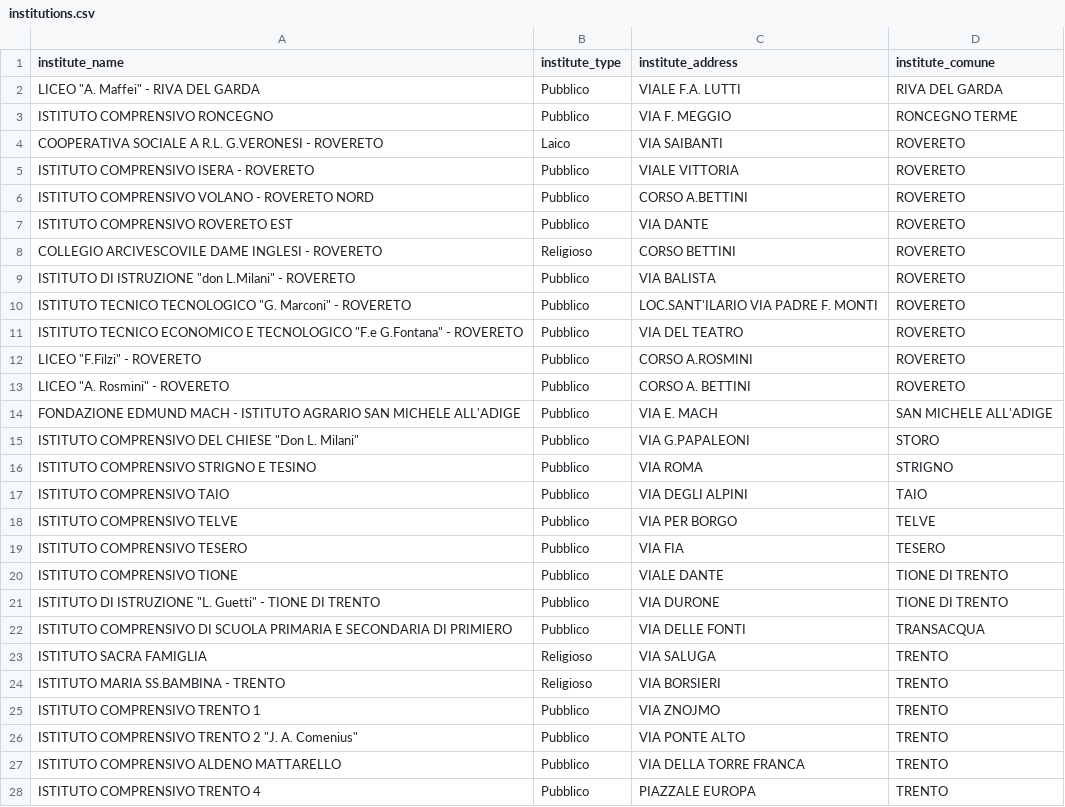
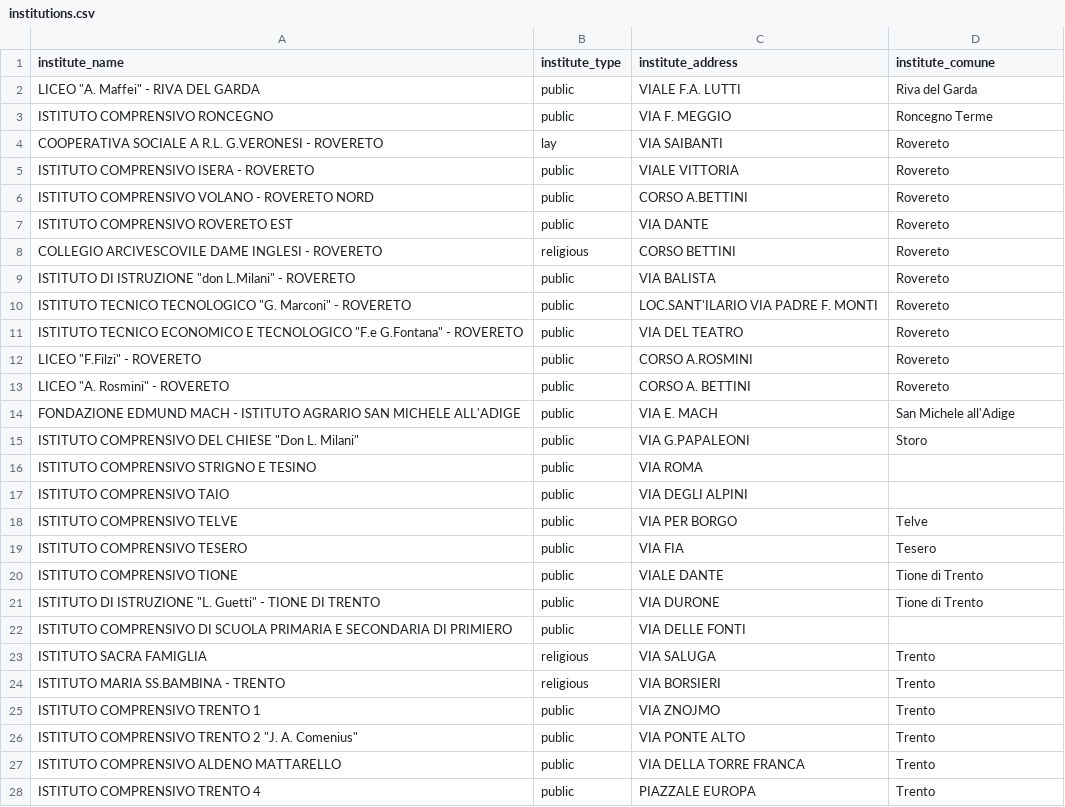
Before and after one commit to Estrellabee/KG-2026-Territory-Education-Facilities, a CSV file: Phase 4 - Entity Definition/cleaned/institutions.csv, drawn as a sheet; only a part is shown; the diff covers the shown part only.

```diff
--- a/Phase 4 - Entity Definition/cleaned/institutions.csv
+++ b/Phase 4 - Entity Definition/cleaned/institutions.csv
@@ -1,28 +1,28 @@
 institute_name,institute_type,institute_address,institute_comune
-"LICEO ""A. Maffei"" - RIVA DEL GARDA",Pubblico,VIALE F.A. LUTTI,RIVA DEL GARDA
-ISTITUTO COMPRENSIVO RONCEGNO,Pubblico,VIA F. MEGGIO,RONCEGNO TERME
-COOPERATIVA SOCIALE A R.L. G.VERONESI - ROVERETO,Laico,VIA SAIBANTI,ROVERETO
-ISTITUTO COMPRENSIVO ISERA - ROVERETO,Pubblico,VIALE VITTORIA,ROVERETO
-ISTITUTO COMPRENSIVO VOLANO - ROVERETO NORD,Pubblico,CORSO A.BETTINI,ROVERETO
-ISTITUTO COMPRENSIVO ROVERETO EST,Pubblico,VIA DANTE,ROVERETO
-COLLEGIO ARCIVESCOVILE DAME INGLESI - ROVERETO,Religioso,CORSO BETTINI,ROVERETO
-"ISTITUTO DI ISTRUZIONE ""don L.Milani"" - ROVERETO",Pubblico,VIA BALISTA,ROVERETO
-"ISTITUTO TECNICO TECNOLOGICO ""G. Marconi"" - ROVERETO",Pubblico,LOC.SANT'ILARIO VIA PADRE F. MONTI,ROVERETO
-"ISTITUTO TECNICO ECONOMICO E TECNOLOGICO ""F.e G.Fontana"" - ROVERETO",Pubblico,VIA DEL TEATRO,ROVERETO
-"LICEO ""F.Filzi"" - ROVERETO",Pubblico,CORSO A.ROSMINI,ROVERETO
-"LICEO ""A. Rosmini"" - ROVERETO",Pubblico,CORSO A. BETTINI,ROVERETO
-FONDAZIONE EDMUND MACH - ISTITUTO AGRARIO SAN MICHELE ALL'ADIGE,Pubblico,VIA E. MACH,SAN MICHELE ALL'ADIGE
-"ISTITUTO COMPRENSIVO DEL CHIESE ""Don L. Milani""",Pubblico,VIA G.PAPALEONI,STORO
-ISTITUTO COMPRENSIVO STRIGNO E TESINO,Pubblico,VIA ROMA,STRIGNO
-ISTITUTO COMPRENSIVO TAIO,Pubblico,VIA DEGLI ALPINI,TAIO
-ISTITUTO COMPRENSIVO TELVE,Pubblico,VIA PER BORGO,TELVE
-ISTITUTO COMPRENSIVO TESERO,Pubblico,VIA FIA,TESERO
-ISTITUTO COMPRENSIVO TIONE,Pubblico,VIALE DANTE,TIONE DI TRENTO
-"ISTITUTO DI ISTRUZIONE ""L. Guetti"" - TIONE DI TRENTO",Pubblico,VIA DURONE,TIONE DI TRENTO
-ISTITUTO COMPRENSIVO DI SCUOLA PRIMARIA E SECONDARIA DI PRIMIERO,Pubblico,VIA DELLE FONTI,TRANSACQUA
-ISTITUTO SACRA FAMIGLIA,Religioso,VIA SALUGA,TRENTO
-ISTITUTO MARIA SS.BAMBINA - TRENTO,Religioso,VIA BORSIERI,TRENTO
-ISTITUTO COMPRENSIVO TRENTO 1,Pubblico,VIA ZNOJMO,TRENTO
-"ISTITUTO COMPRENSIVO TRENTO 2 ""J. A. Comenius""",Pubblico,VIA PONTE ALTO,TRENTO
-ISTITUTO COMPRENSIVO ALDENO MATTARELLO,Pubblico,VIA DELLA TORRE FRANCA,TRENTO
-ISTITUTO COMPRENSIVO TRENTO 4,Pubblico,PIAZZALE EUROPA,TRENTO
+"LICEO ""A. Maffei"" - RIVA DEL GARDA",public,VIALE F.A. LUTTI,Riva del Garda
+ISTITUTO COMPRENSIVO RONCEGNO,public,VIA F. MEGGIO,Roncegno Terme
+COOPERATIVA SOCIALE A R.L. G.VERONESI - ROVERETO,lay,VIA SAIBANTI,Rovereto
+ISTITUTO COMPRENSIVO ISERA - ROVERETO,public,VIALE VITTORIA,Rovereto
+ISTITUTO COMPRENSIVO VOLANO - ROVERETO NORD,public,CORSO A.BETTINI,Rovereto
+ISTITUTO COMPRENSIVO ROVERETO EST,public,VIA DANTE,Rovereto
+COLLEGIO ARCIVESCOVILE DAME INGLESI - ROVERETO,religious,CORSO BETTINI,Rovereto
+"ISTITUTO DI ISTRUZIONE ""don L.Milani"" - ROVERETO",public,VIA BALISTA,Rovereto
+"ISTITUTO TECNICO TECNOLOGICO ""G. Marconi"" - ROVERETO",public,LOC.SANT'ILARIO VIA PADRE F. MONTI,Rovereto
+"ISTITUTO TECNICO ECONOMICO E TECNOLOGICO ""F.e G.Fontana"" - ROVERETO",public,VIA DEL TEATRO,Rovereto
+"LICEO ""F.Filzi"" - ROVERETO",public,CORSO A.ROSMINI,Rovereto
+"LICEO ""A. Rosmini"" - ROVERETO",public,CORSO A. BETTINI,Rovereto
+FONDAZIONE EDMUND MACH - ISTITUTO AGRARIO SAN MICHELE ALL'ADIGE,public,VIA E. MACH,San Michele all'Adige
+"ISTITUTO COMPRENSIVO DEL CHIESE ""Don L. Milani""",public,VIA G.PAPALEONI,Storo
+ISTITUTO COMPRENSIVO STRIGNO E TESINO,public,VIA ROMA,
+ISTITUTO COMPRENSIVO TAIO,public,VIA DEGLI ALPINI,
+ISTITUTO COMPRENSIVO TELVE,public,VIA PER BORGO,Telve
+ISTITUTO COMPRENSIVO TESERO,public,VIA FIA,Tesero
+ISTITUTO COMPRENSIVO TIONE,public,VIALE DANTE,Tione di Trento
+"ISTITUTO DI ISTRUZIONE ""L. Guetti"" - TIONE DI TRENTO",public,VIA DURONE,Tione di Trento
+ISTITUTO COMPRENSIVO DI SCUOLA PRIMARIA E SECONDARIA DI PRIMIERO,public,VIA DELLE FONTI,
+ISTITUTO SACRA FAMIGLIA,religious,VIA SALUGA,Trento
+ISTITUTO MARIA SS.BAMBINA - TRENTO,religious,VIA BORSIERI,Trento
+ISTITUTO COMPRENSIVO TRENTO 1,public,VIA ZNOJMO,Trento
+"ISTITUTO COMPRENSIVO TRENTO 2 ""J. A. Comenius""",public,VIA PONTE ALTO,Trento
+ISTITUTO COMPRENSIVO ALDENO MATTARELLO,public,VIA DELLA TORRE FRANCA,Trento
+ISTITUTO COMPRENSIVO TRENTO 4,public,PIAZZALE EUROPA,Trento
```
Also changed, not shown: 40 edited cells elsewhere in this file, Phase 4 - Entity Definition/cleaned/count-kindergarten.csv, Phase 4 - Entity Definition/cleaned/count-lower-secondary.csv, 4 other files.
